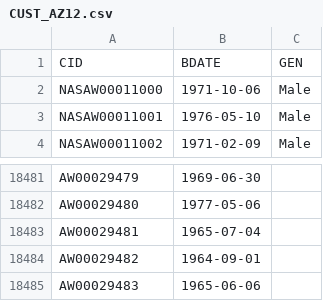
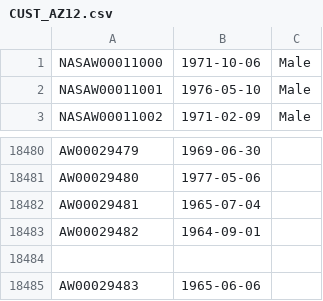
Before and after one commit to diogoo-lemos/data-warehouse-project, a CSV file: datasets/source_erp/CUST_AZ12.csv, drawn as a sheet; only a part is shown, gaps mark what is left out.

Commit message:
Update CUST_AZ12.csv

```diff
--- a/datasets/source_erp/CUST_AZ12.csv
+++ b/datasets/source_erp/CUST_AZ12.csv
@@ -1,2 +1 @@
-CID,BDATE,GEN
 NASAW00011000,1971-10-06,Male
@@ -18484,2 +18483,3 @@ AW00029481,1965-07-04,
 AW00029482,1964-09-01,
+
 AW00029483,1965-06-06,
```
